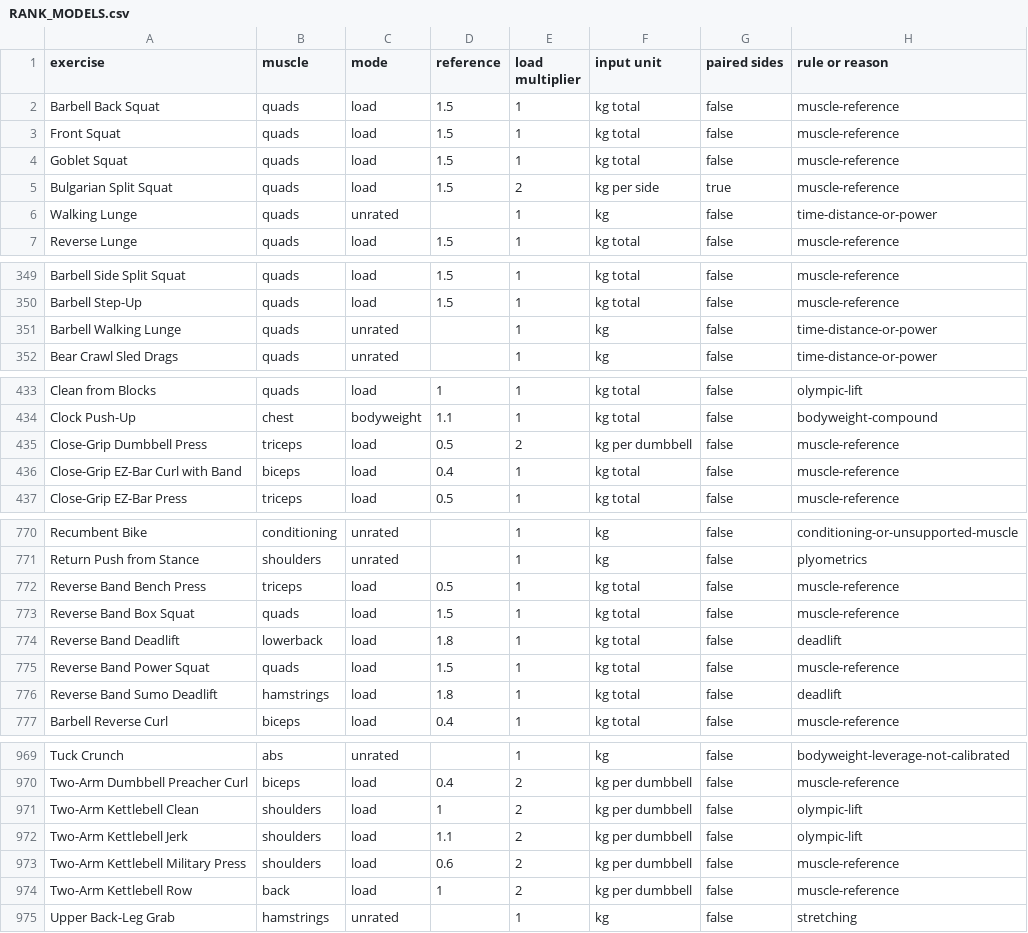
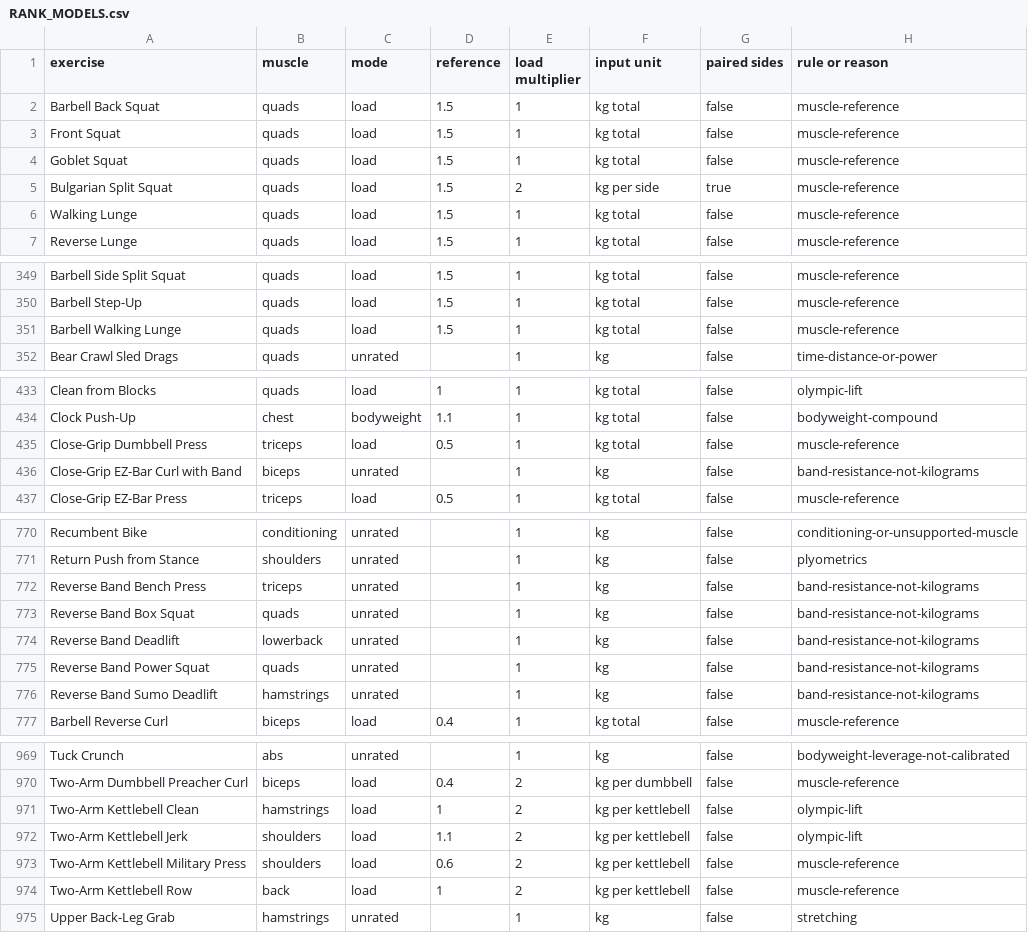
Before and after one commit to roguelineageaccmanager/gymapptest2, a CSV file: docs/RANK_MODELS.csv, drawn as a sheet; only a part is shown, gaps mark what is left out; the diff covers the shown part only.

Commit message:
Audit exercise variants and correct resistance rank conventions

```diff
--- a/docs/RANK_MODELS.csv
+++ b/docs/RANK_MODELS.csv
@@ -5,3 +5,3 @@
 "Bulgarian Split Squat","quads","load","1.5","2","kg per side","true","muscle-reference"
-"Walking Lunge","quads","unrated","","1","kg","false","time-distance-or-power"
+"Walking Lunge","quads","load","1.5","1","kg total","false","muscle-reference"
 "Reverse Lunge","quads","load","1.5","1","kg total","false","muscle-reference"
@@ -350,3 +350,3 @@
 "Barbell Step-Up","quads","load","1.5","1","kg total","false","muscle-reference"
-"Barbell Walking Lunge","quads","unrated","","1","kg","false","time-distance-or-power"
+"Barbell Walking Lunge","quads","load","1.5","1","kg total","false","muscle-reference"
 "Bear Crawl Sled Drags","quads","unrated","","1","kg","false","time-distance-or-power"
@@ -434,4 +434,4 @@
 "Clock Push-Up","chest","bodyweight","1.1","1","kg total","false","bodyweight-compound"
-"Close-Grip Dumbbell Press","triceps","load","0.5","2","kg per dumbbell","false","muscle-reference"
-"Close-Grip EZ-Bar Curl with Band","biceps","load","0.4","1","kg total","false","muscle-reference"
+"Close-Grip Dumbbell Press","triceps","load","0.5","1","kg total","false","muscle-reference"
+"Close-Grip EZ-Bar Curl with Band","biceps","unrated","","1","kg","false","band-resistance-not-kilograms"
 "Close-Grip EZ-Bar Press","triceps","load","0.5","1","kg total","false","muscle-reference"
@@ -771,7 +771,7 @@
 "Return Push from Stance","shoulders","unrated","","1","kg","false","plyometrics"
-"Reverse Band Bench Press","triceps","load","0.5","1","kg total","false","muscle-reference"
-"Reverse Band Box Squat","quads","load","1.5","1","kg total","false","muscle-reference"
-"Reverse Band Deadlift","lowerback","load","1.8","1","kg total","false","deadlift"
-"Reverse Band Power Squat","quads","load","1.5","1","kg total","false","muscle-reference"
-"Reverse Band Sumo Deadlift","hamstrings","load","1.8","1","kg total","false","deadlift"
+"Reverse Band Bench Press","triceps","unrated","","1","kg","false","band-resistance-not-kilograms"
+"Reverse Band Box Squat","quads","unrated","","1","kg","false","band-resistance-not-kilograms"
+"Reverse Band Deadlift","lowerback","unrated","","1","kg","false","band-resistance-not-kilograms"
+"Reverse Band Power Squat","quads","unrated","","1","kg","false","band-resistance-not-kilograms"
+"Reverse Band Sumo Deadlift","hamstrings","unrated","","1","kg","false","band-resistance-not-kilograms"
 "Barbell Reverse Curl","biceps","load","0.4","1","kg total","false","muscle-reference"
@@ -970,6 +970,6 @@
 "Two-Arm Dumbbell Preacher Curl","biceps","load","0.4","2","kg per dumbbell","false","muscle-reference"
-"Two-Arm Kettlebell Clean","shoulders","load","1","2","kg per dumbbell","false","olympic-lift"
-"Two-Arm Kettlebell Jerk","shoulders","load","1.1","2","kg per dumbbell","false","olympic-lift"
-"Two-Arm Kettlebell Military Press","shoulders","load","0.6","2","kg per dumbbell","false","muscle-reference"
-"Two-Arm Kettlebell Row","back","load","1","2","kg per dumbbell","false","muscle-reference"
+"Two-Arm Kettlebell Clean","hamstrings","load","1","2","kg per kettlebell","false","olympic-lift"
+"Two-Arm Kettlebell Jerk","shoulders","load","1.1","2","kg per kettlebell","false","olympic-lift"
+"Two-Arm Kettlebell Military Press","shoulders","load","0.6","2","kg per kettlebell","false","muscle-reference"
+"Two-Arm Kettlebell Row","back","load","1","2","kg per kettlebell","false","muscle-reference"
 "Upper Back-Leg Grab","hamstrings","unrated","","1","kg","false","stretching"
```
Also changed, not shown: 26 edited cells elsewhere in this file, 11 other files.
